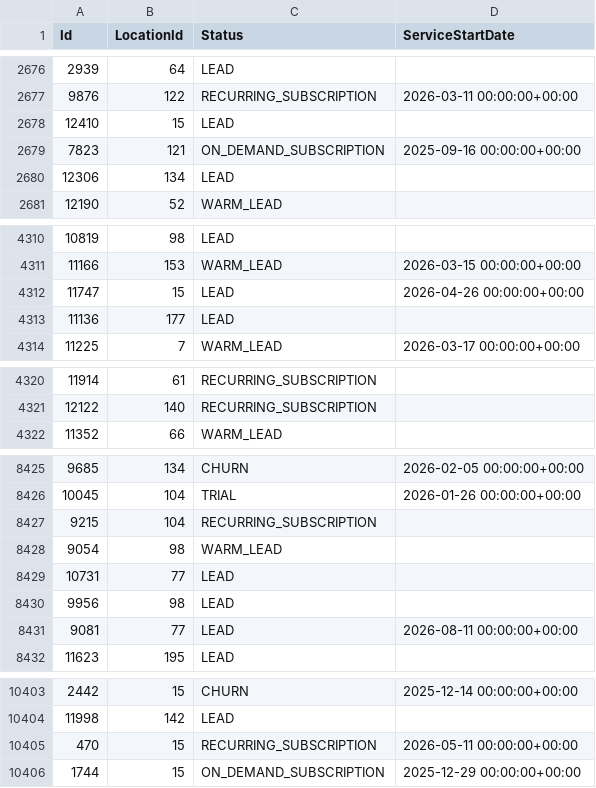
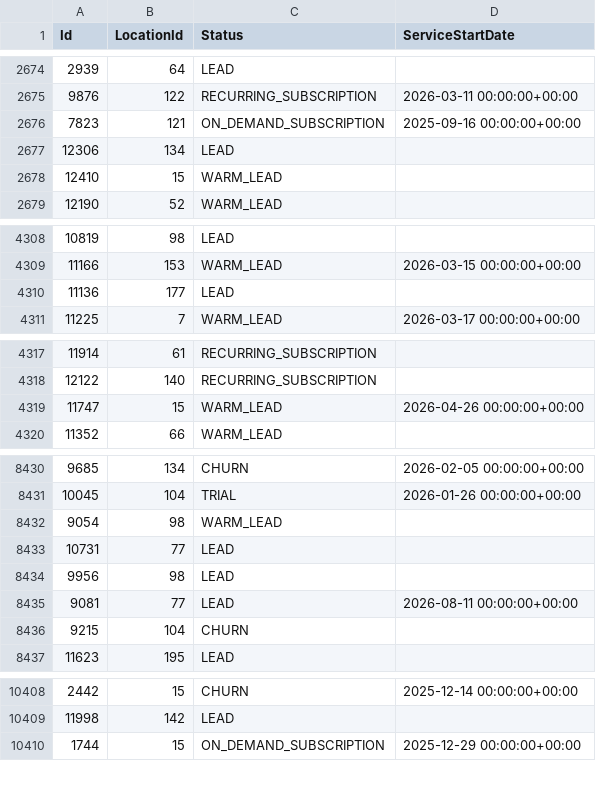
Before and after one commit to AryanGupta-Faireez/demand-dashboard, a CSV file: data/apartments.csv, drawn as a sheet; only a part is shown, gaps mark what is left out; removed rows and columns are numbered as before the commit, all else as after; the diff covers the shown part only; the diff names each change by its address in the sheet, - before the commit and + after, or states it on an @@ line.

```diff
--- a/data/apartments.csv
+++ b/data/apartments.csv
-row 2678: 12410 | 15 | LEAD
+row 2678: 12410 | 15 | WARM_LEAD
-row 4312: 11747 | 15 | LEAD | 2026-04-26 00:00:00+00:00
+row 4319: 11747 | 15 | WARM_LEAD | 2026-04-26 00:00:00+00:00
-row 8427: 9215 | 104 | RECURRING_SUBSCRIPTION
+row 8436: 9215 | 104 | CHURN
-row 10405: 470 | 15 | RECURRING_SUBSCRIPTION | 2026-05-11 00:00:00+00:00
```
Also changed, not shown: 8 added rows, 2 removed rows, 10 moved rows and 4 edited cells elsewhere in this file, data/promotions.csv, data/recurring_bookings.csv, 3 other files.
